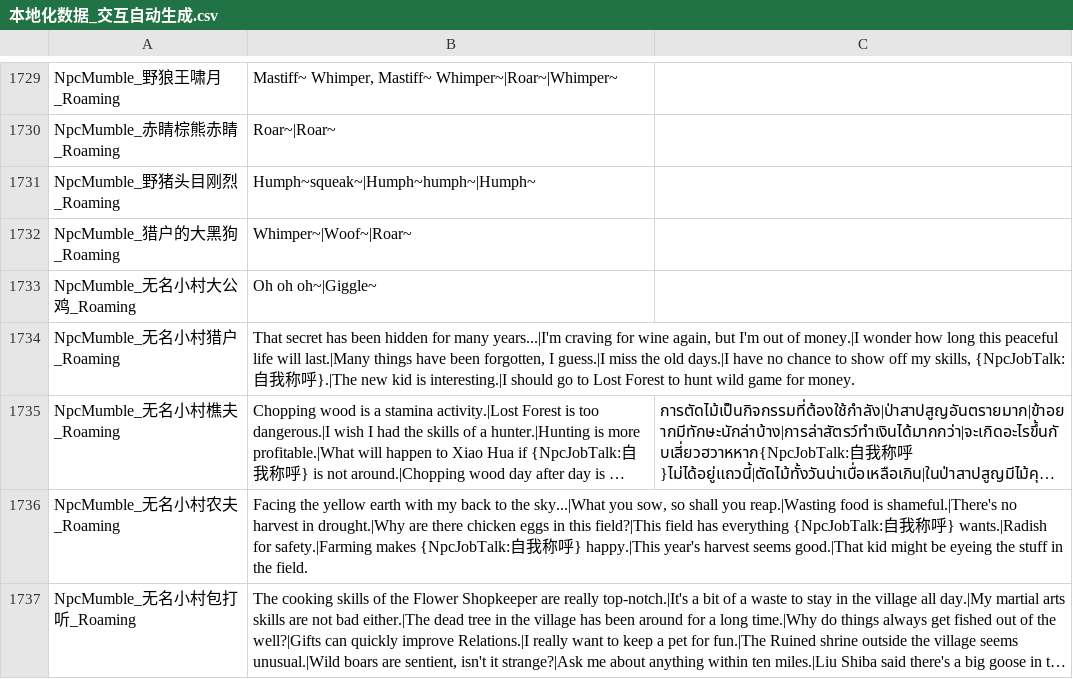
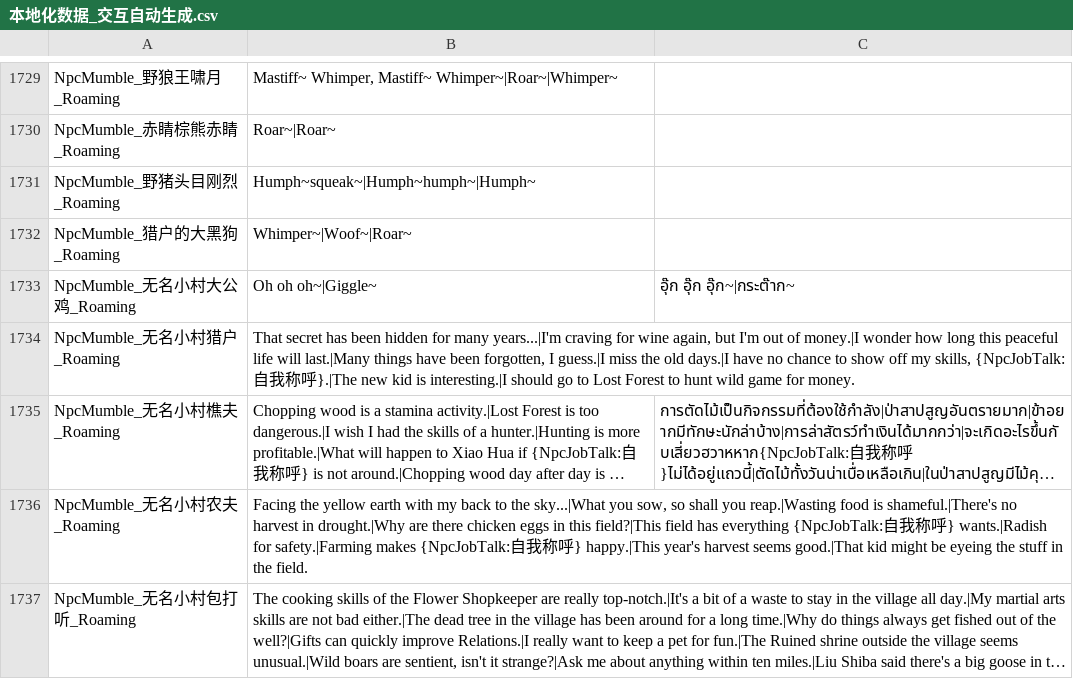
Before and after one commit to 1ookilo/WulinSH-TH, a CSV file: Wulinpy/GenerateCSVtoXSLX/csv_input/本地化数据_交互自动生成.csv, drawn as a sheet; only a part is shown, gaps mark what is left out; long unchanged cells end in ….

```diff
--- a/Wulinpy/GenerateCSVtoXSLX/csv_input/本地化数据_交互自动生成.csv
+++ b/Wulinpy/GenerateCSVtoXSLX/csv_input/本地化数据_交互自动生成.csv
@@ -1732,3 +1732,3 @@ NpcMumble_野猪头目刚烈_Roaming,Humph~squeak~|Humph~humph~|Humph~
 NpcMumble_猎户的大黑狗_Roaming,Whimper~|Woof~|Roar~
-NpcMumble_无名小村大公鸡_Roaming,Oh oh oh~|Giggle~
+NpcMumble_无名小村大公鸡_Roaming,Oh oh oh~|Giggle~,อุ๊ก อุ๊ก อุ๊ก~|กระต๊าก~
 NpcMumble_无名小村猎户_Roaming,"That secret has been hidden for many years...|I'm craving for wine again, but I'm out of money.|I wonder how long this peaceful life will last.|Many things have been forgotten, I guess.|I miss the old days.|I have no chance to show off my skills, {NpcJobTalk:自我称呼}.|The new kid is interesting.|I should go to Lost Forest to hunt wild game for money."
```
Also changed, not shown: Wulinpy/GenerateCSVtoXSLX/csv_input/本地化数据_UI静态文本.csv, Wulinpy/GenerateCSVtoXSLX/csv_input/本地化数据_事件_zq.csv, 1 other file.
